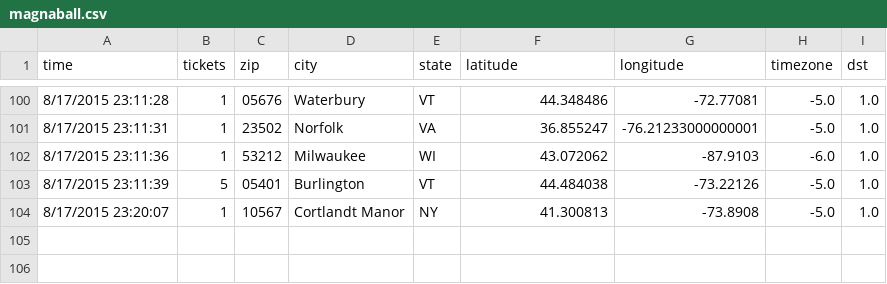
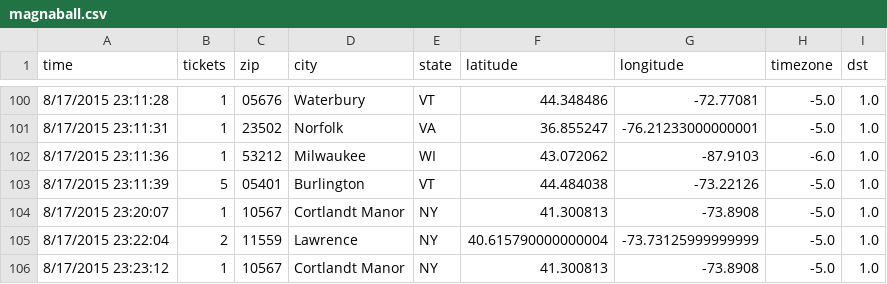
Before and after one commit to magnaball/magnaball.github.com, a CSV file: scripts/data/magnaball.csv, drawn as a sheet; only a part is shown, gaps mark what is left out; the diff names each change by its address in the sheet, - before the commit and + after, or states it on an @@ line.

```diff
--- a/scripts/data/magnaball.csv
+++ b/scripts/data/magnaball.csv
+row 105: 8/17/2015 23:22:04 | 2 | 11559 | Lawrence | NY | 40.615790000000004 | -73.73125999999999 | -5.0 | 1.0
+row 106: 8/17/2015 23:23:12 | 1 | 10567 | Cortlandt Manor | NY | 41.300813 | -73.8908 | -5.0 | 1.0
```
Also changed, not shown: 3 other files.
